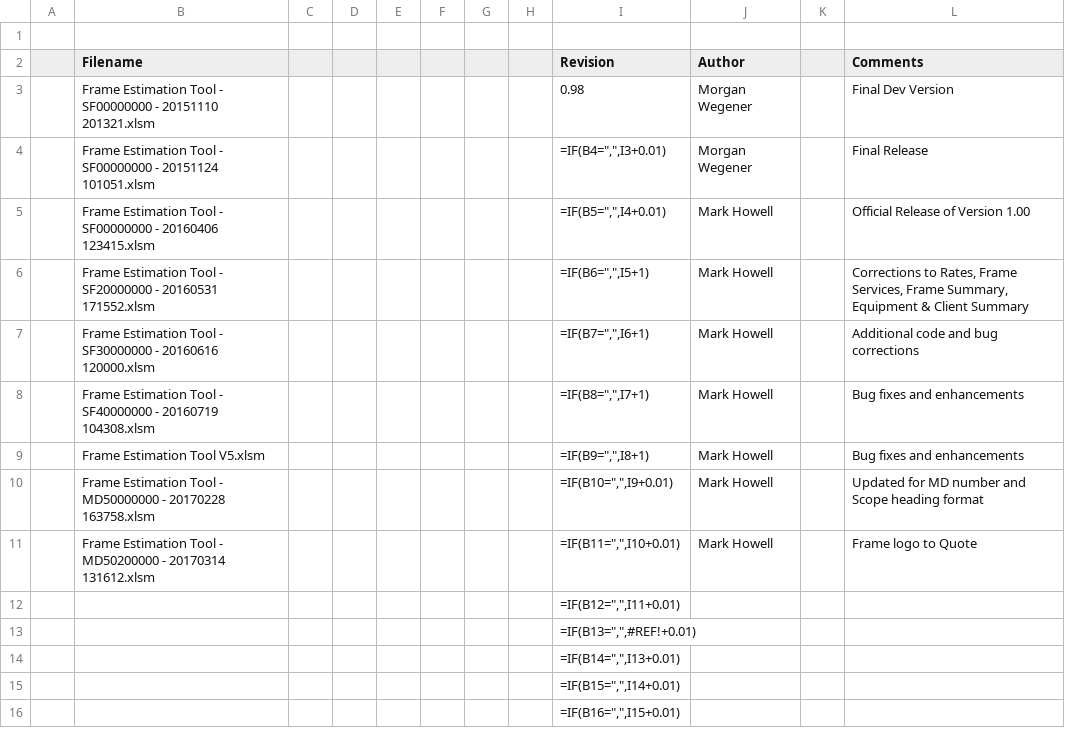
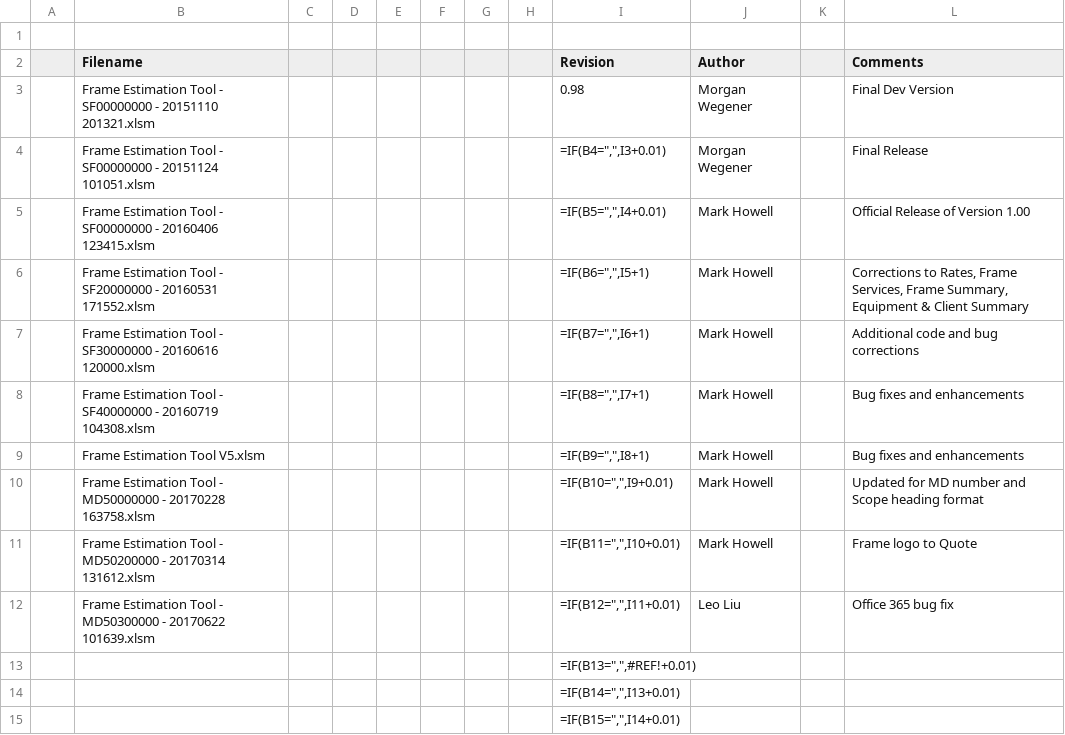
Before and after one commit to zening/FET, a CSV file: Sheet26.csv, drawn as a sheet; only a part is shown; the shorter side is filled out with more unchanged rows.

```diff
--- a/Sheet26.csv
+++ b/Sheet26.csv
@@ -11,3 +11,3 @@
 ,Frame Estimation Tool - MD50200000 - 20170314 131612.xlsm,,,,,,,"=IF(B11="","",I10+0.01)",Mark Howell,,Frame logo to Quote,,,,,
-,,,,,,,,"=IF(B12="","",I11+0.01)",,,,,,,,
+,Frame Estimation Tool - MD50300000 - 20170622 101639.xlsm      ,,,,,,,"=IF(B12="","",I11+0.01)",Leo Liu,,Office 365 bug fix,,,,,
 ,,,,,,,,"=IF(B13="","",#REF!+0.01)",,,,,,,,
```
Also changed, not shown: Sheet1.csv, Sheet2.csv, 7 other files.
